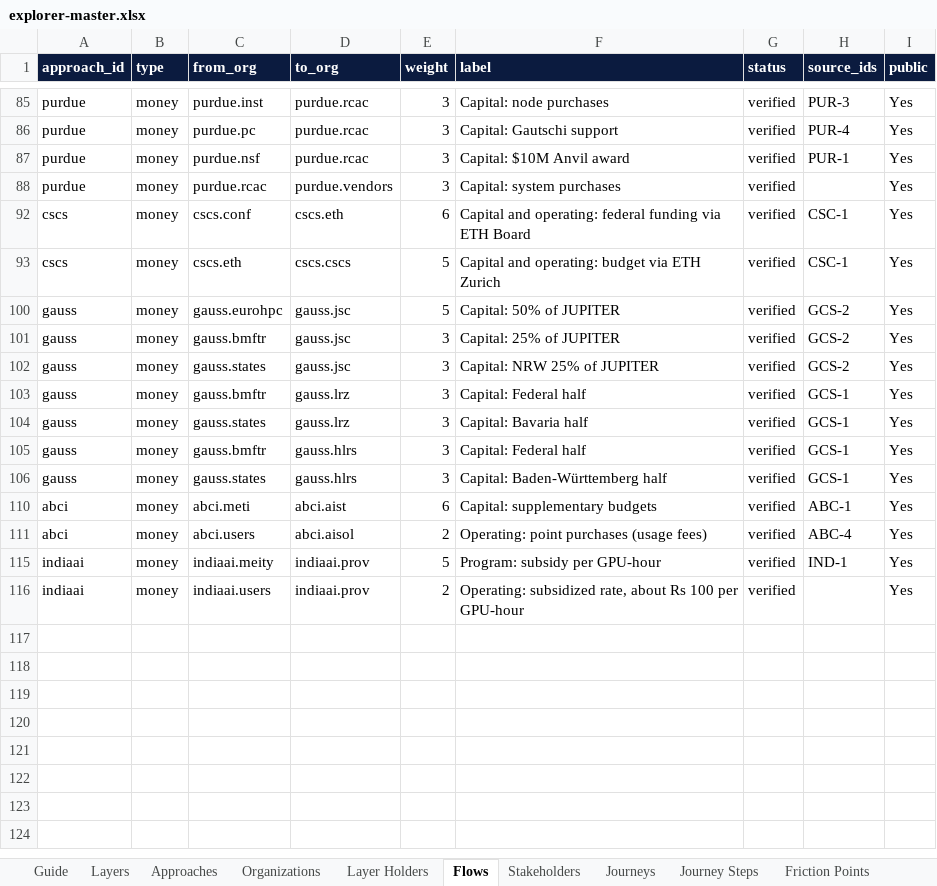
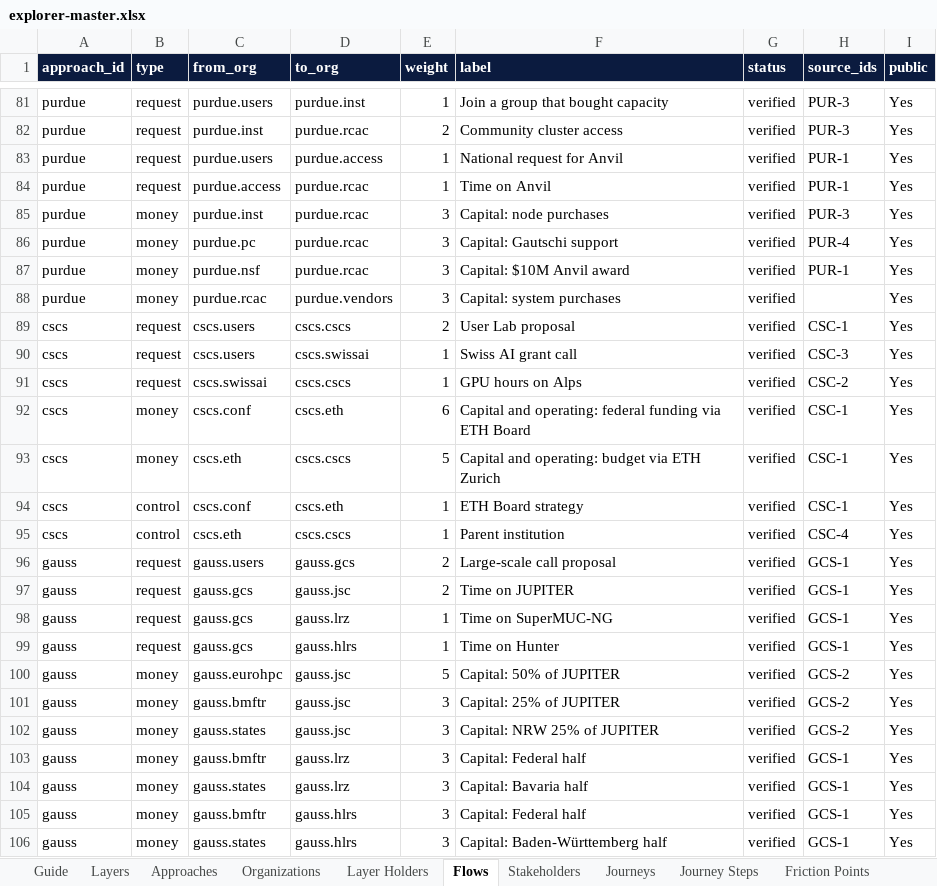
Before and after one commit to CalCompute/compute-governance-explainer, an Excel workbook: data/explorer-master.xlsx, sheet Flows, drawn as a sheet; only a part is shown, gaps mark what is left out; the shorter side is filled out with more unchanged rows; values as stored, in another font and other column widths than the file's, no borders; the diff covers the shown part only; the diff names each change by its address in the sheet, - before the commit and + after, or states it on an @@ line.

```diff
--- a/data/explorer-master.xlsx (sheet Flows)
+++ b/data/explorer-master.xlsx (sheet Flows)
@@ row 81 unhidden: purdue | request | purdue.users | purdue.inst | 1 | Join a group that bought capacity | verified | PUR-3 | Yes @@
@@ row 82 unhidden: purdue | request | purdue.inst | purdue.rcac | 2 | Community cluster access | verified | PUR-3 | Yes @@
@@ row 83 unhidden: purdue | request | purdue.users | purdue.access | 1 | National request for Anvil | verified | PUR-1 | Yes @@
@@ row 84 unhidden: purdue | request | purdue.access | purdue.rcac | 1 | Time on Anvil | verified | PUR-1 | Yes @@
@@ row 89 unhidden: cscs | request | cscs.users | cscs.cscs | 2 | User Lab proposal | verified | CSC-1 | Yes @@
@@ row 90 unhidden: cscs | request | cscs.users | cscs.swissai | 1 | Swiss AI grant call | verified | CSC-3 | Yes @@
@@ row 91 unhidden: cscs | request | cscs.swissai | cscs.cscs | 1 | GPU hours on Alps | verified | CSC-2 | Yes @@
@@ row 94 unhidden: cscs | control | cscs.conf | cscs.eth | 1 | ETH Board strategy | verified | CSC-1 | Yes @@
@@ row 95 unhidden: cscs | control | cscs.eth | cscs.cscs | 1 | Parent institution | verified | CSC-4 | Yes @@
@@ row 96 unhidden: gauss | request | gauss.users | gauss.gcs | 2 | Large-scale call proposal | verified | GCS-1 | Yes @@
@@ row 97 unhidden: gauss | request | gauss.gcs | gauss.jsc | 2 | Time on JUPITER | verified | GCS-1 | Yes @@
@@ row 98 unhidden: gauss | request | gauss.gcs | gauss.lrz | 1 | Time on SuperMUC-NG | verified | GCS-1 | Yes @@
@@ row 99 unhidden: gauss | request | gauss.gcs | gauss.hlrs | 1 | Time on Hunter | verified | GCS-1 | Yes @@
```
Also changed, not shown: 1 added row and 87 hidden or unhidden rows elsewhere in this sheet, sheet Layer Holders, 1 other file.
